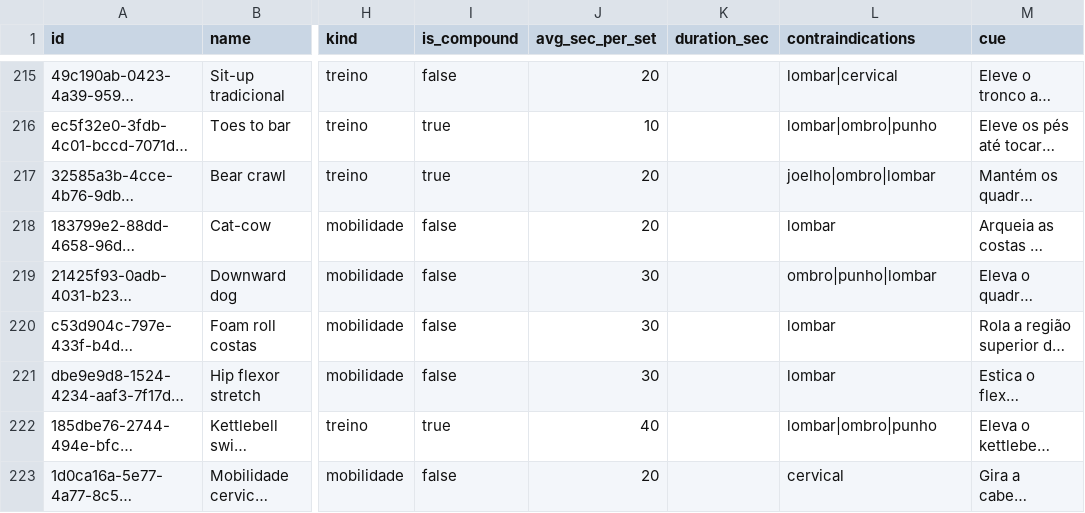
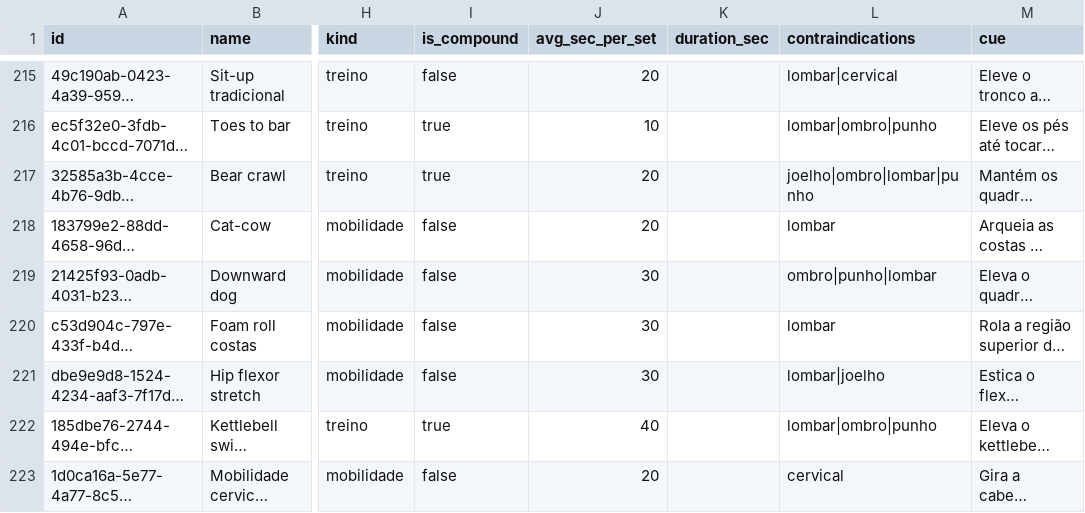
Before and after one commit to RobsonSolano/nutrion-quickfit, a CSV file: catalog/exercises.csv, drawn as a sheet; only a part is shown, gaps mark what is left out; long unchanged cells end in …; the diff covers the shown part only; the diff names each change by its address in the sheet, - before the commit and + after, or states it on an @@ line.

```diff
--- a/catalog/exercises.csv
+++ b/catalog/exercises.csv
-L217 (contraindications): joelho|ombro|lombar
+L217 (contraindications): joelho|ombro|lombar|punho
-L221 (contraindications): lombar
+L221 (contraindications): lombar|joelho
```
Also changed, not shown: 57 edited cells elsewhere in this file.
